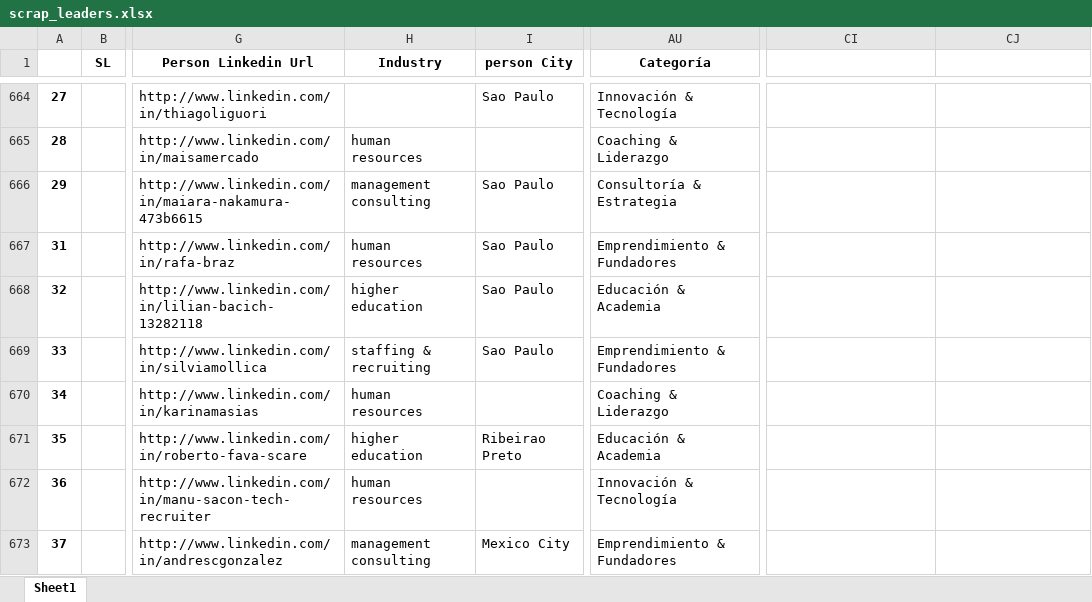
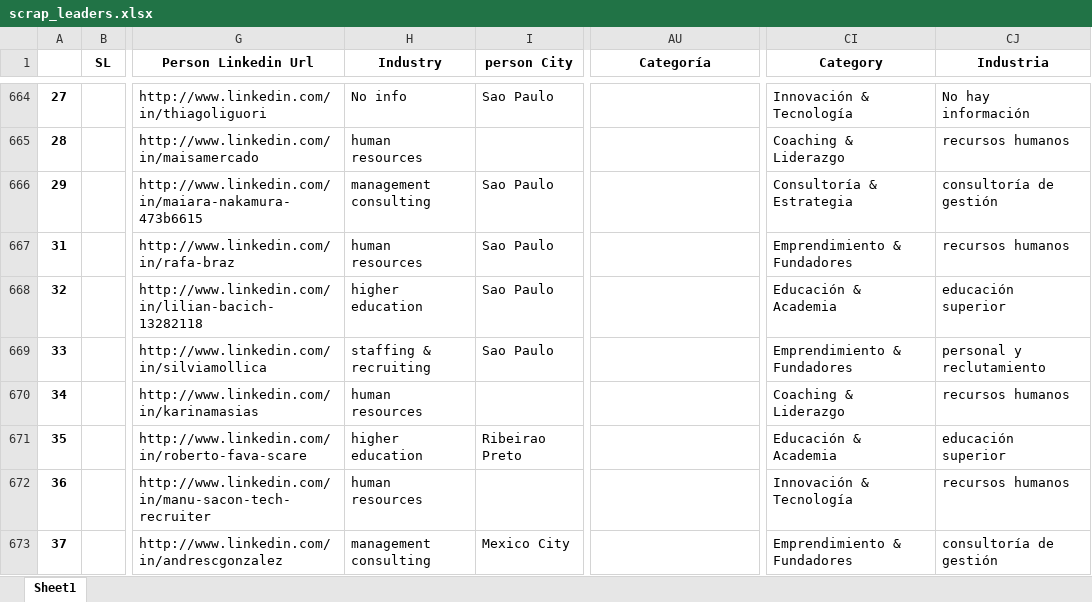
Before and after one commit to JuanMartinL/leaders_dashboard, an Excel workbook: datain/scrap_leaders.xlsx, sheet Sheet1, drawn as a sheet; only a part is shown, gaps mark what is left out; values as stored, in another font and other column widths than the file's, no borders; the diff covers the shown part only; the diff names each change by its address in the sheet, - before the commit and + after, or states it on an @@ line.

```diff
--- a/datain/scrap_leaders.xlsx (sheet Sheet1)
+++ b/datain/scrap_leaders.xlsx (sheet Sheet1)
-CI1: (empty)
+CI1: Category
-CJ1: (empty)
+CJ1: Industria
-H664 (Industry): (empty)
+H664 (Industry): No info
-AU664 (Categoría): Innovación & Tecnología
+AU664 (Categoría): (empty)
-CI664 (Category): (empty)
+CI664 (Category): Innovación & Tecnología
-CJ664 (Industria): (empty)
+CJ664 (Industria): No hay información
-AU665 (Categoría): Coaching & Liderazgo
+AU665 (Categoría): (empty)
-CI665 (Category): (empty)
+CI665 (Category): Coaching & Liderazgo
-CJ665 (Industria): (empty)
+CJ665 (Industria): recursos humanos
-AU666 (Categoría): Consultoría & Estrategia
+AU666 (Categoría): (empty)
-CI666 (Category): (empty)
+CI666 (Category): Consultoría & Estrategia
-CJ666 (Industria): (empty)
+CJ666 (Industria): consultoría de gestión
-AU667 (Categoría): Emprendimiento & Fundadores
+AU667 (Categoría): (empty)
-CI667 (Category): (empty)
+CI667 (Category): Emprendimiento & Fundadores
-CJ667 (Industria): (empty)
+CJ667 (Industria): recursos humanos
-AU668 (Categoría): Educación & Academia
+AU668 (Categoría): (empty)
-CI668 (Category): (empty)
+CI668 (Category): Educación & Academia
-CJ668 (Industria): (empty)
+CJ668 (Industria): educación superior
-AU669 (Categoría): Emprendimiento & Fundadores
+AU669 (Categoría): (empty)
-CI669 (Category): (empty)
+CI669 (Category): Emprendimiento & Fundadores
-CJ669 (Industria): (empty)
+CJ669 (Industria): personal y reclutamiento
-AU670 (Categoría): Coaching & Liderazgo
+AU670 (Categoría): (empty)
-CI670 (Category): (empty)
+CI670 (Category): Coaching & Liderazgo
-CJ670 (Industria): (empty)
+CJ670 (Industria): recursos humanos
-AU671 (Categoría): Educación & Academia
+AU671 (Categoría): (empty)
-CI671 (Category): (empty)
+CI671 (Category): Educación & Academia
-CJ671 (Industria): (empty)
+CJ671 (Industria): educación superior
-AU672 (Categoría): Innovación & Tecnología
+AU672 (Categoría): (empty)
-CI672 (Category): (empty)
+CI672 (Category): Innovación & Tecnología
-CJ672 (Industria): (empty)
+CJ672 (Industria): recursos humanos
-AU673 (Categoría): Emprendimiento & Fundadores
+AU673 (Categoría): (empty)
-CI673 (Category): (empty)
+CI673 (Category): Emprendimiento & Fundadores
-CJ673 (Industria): (empty)
+CJ673 (Industria): consultoría de gestión
```
Also changed, not shown: 766 edited cells elsewhere in this sheet.
